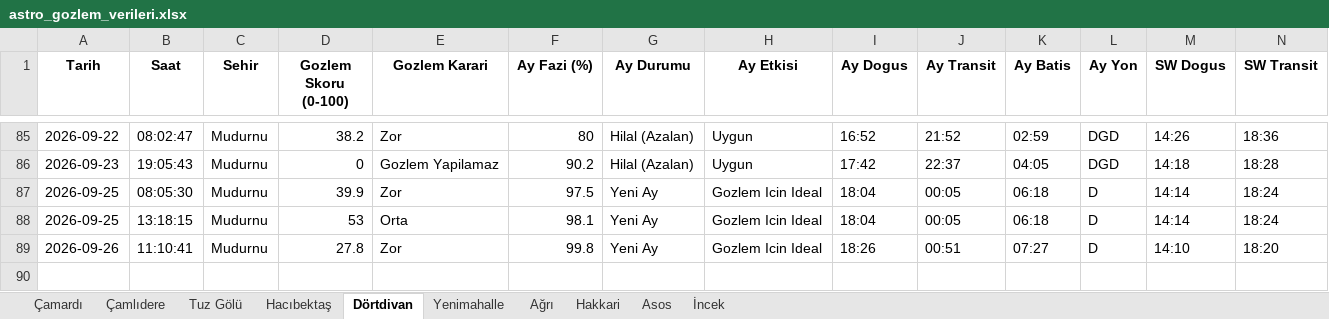
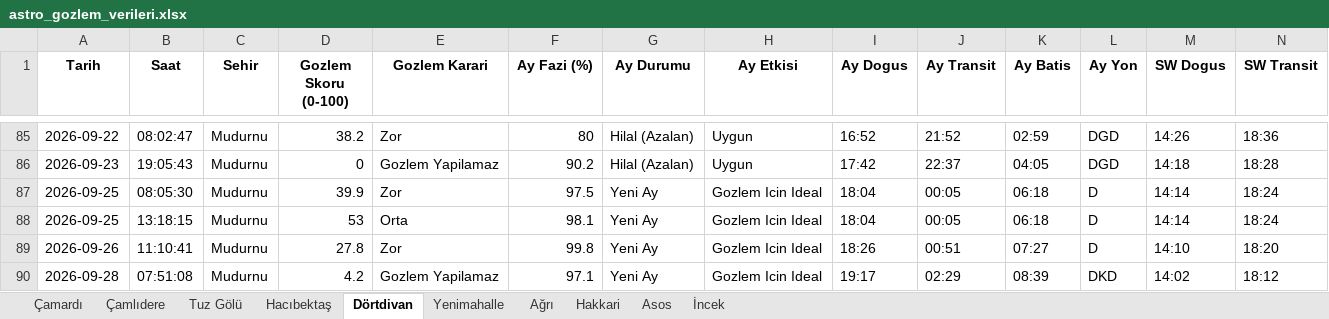
Before and after one commit to muhdogan-max/astro-gozlem, an Excel workbook: HavaTakip/astro_gozlem_verileri.xlsx, sheet Dörtdivan, drawn as a sheet; only a part is shown, gaps mark what is left out; values as stored, in another font and other column widths than the file's, no borders; rows hold the shown columns only; the diff names each change by its address in the sheet, - before the commit and + after, or states it on an @@ line.

Commit message:
Otomatik guncelleme: astro_gozlem_verileri.xlsx

```diff
--- a/HavaTakip/astro_gozlem_verileri.xlsx (sheet Dörtdivan)
+++ b/HavaTakip/astro_gozlem_verileri.xlsx (sheet Dörtdivan)
+row 90: 2026-09-28 | 07:51:08 | Mudurnu | 4.2 | Gozlem Yapilamaz | 97.1 | Yeni Ay | Gozlem Icin Ideal | 19:17 | 02:29 | 08:39 | DKD | 14:02 | 18:12
```
Also changed, not shown: sheet Hakkari, sheet Asos, sheet İncek, sheet Çamardı, sheet Tuz Gölü, sheet Çamlıdere, 3 more sheets.
